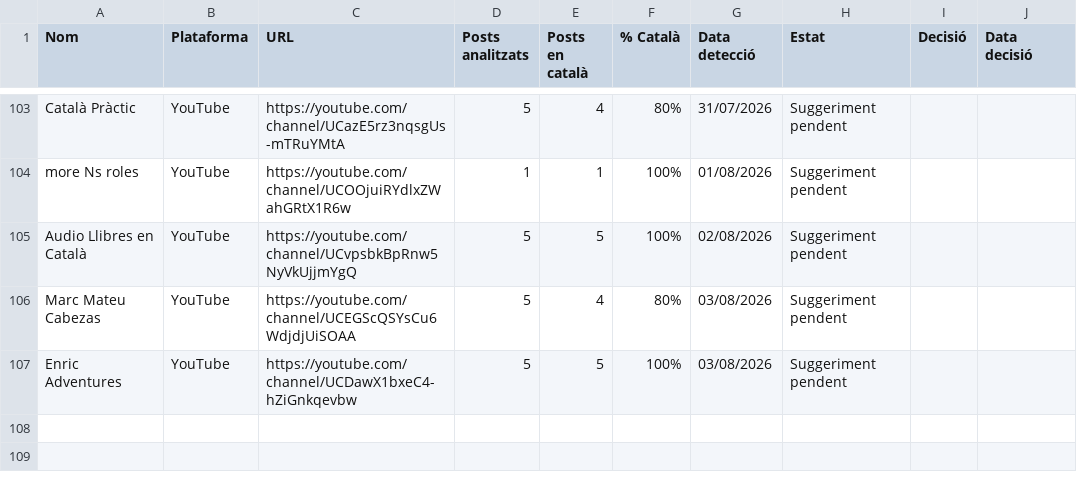
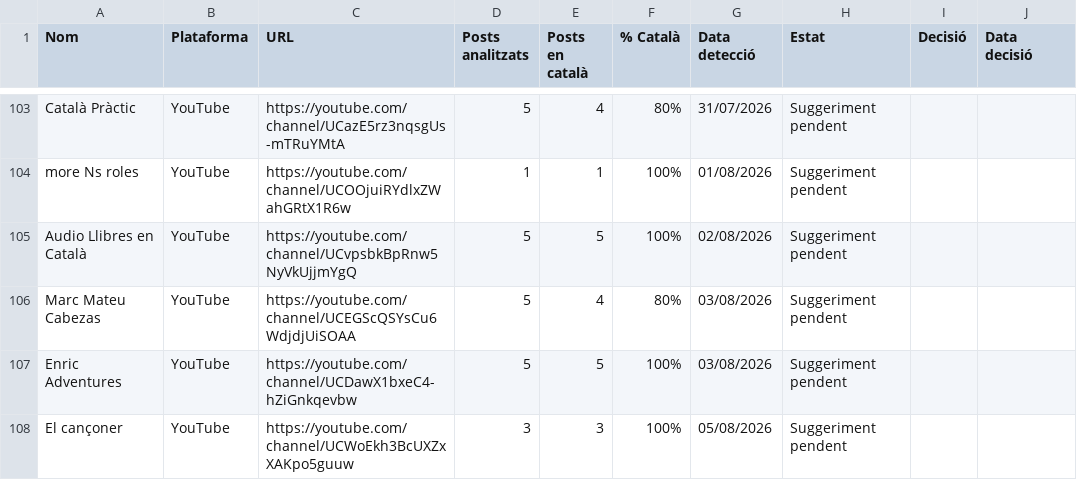
Before and after one commit to gvelez74/llista-recerca, a CSV file: dades/suggeriments.csv, drawn as a sheet; only a part is shown, gaps mark what is left out.

```diff
--- a/dades/suggeriments.csv
+++ b/dades/suggeriments.csv
@@ -107 +107,2 @@ Marc Mateu Cabezas,YouTube,https://youtube.com/channel/UCEGScQSYsCu6WdjdjUiSOAA,
 Enric Adventures,YouTube,https://youtube.com/channel/UCDawX1bxeC4-hZiGnkqevbw,5,5,100%,03/08/2026,Suggeriment pendent,,
+El cançoner,YouTube,https://youtube.com/channel/UCWoEkh3BcUXZxXAKpo5guuw,3,3,100%,05/08/2026,Suggeriment pendent,,
```
